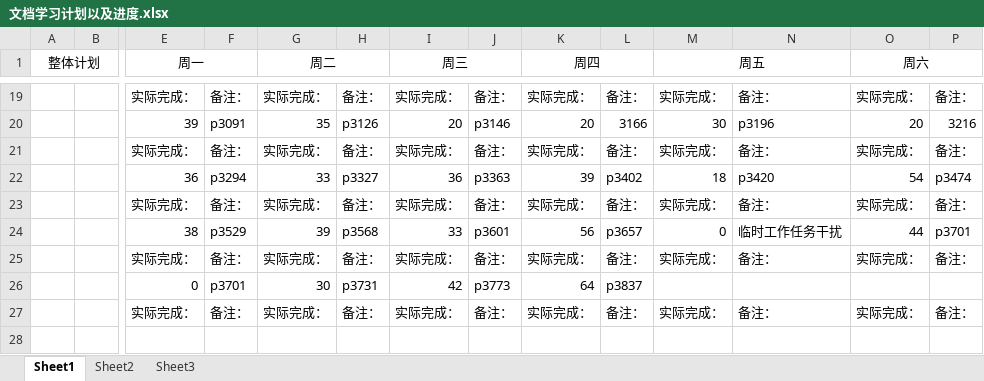
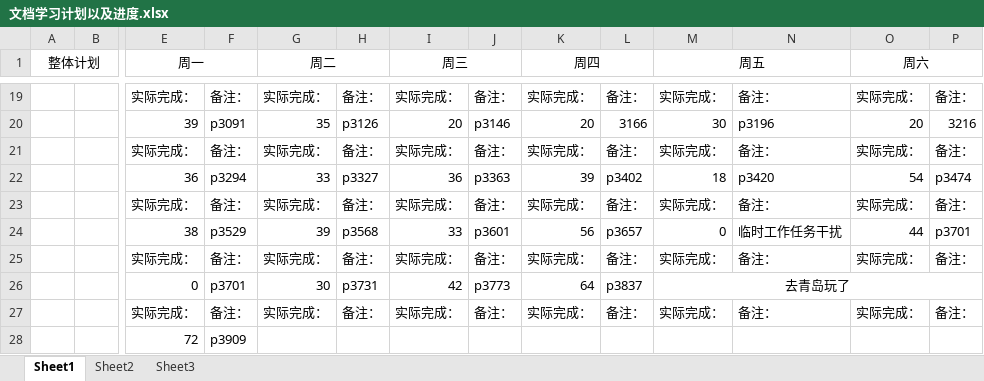
Before and after one commit to mou-wj/VulkanLearn, an Excel workbook: doc/文档学习计划以及进度.xlsx, sheet Sheet1, drawn as a sheet; only a part is shown, gaps mark what is left out; values as stored, in another font and other column widths than the file's, no borders; removed rows and columns are numbered as before the commit, all else as after; rows hold the shown columns only; the diff names each change by its address in the sheet, - before the commit and + after, or states it on an @@ line.

```diff
--- a/doc/文档学习计划以及进度.xlsx (sheet Sheet1)
+++ b/doc/文档学习计划以及进度.xlsx (sheet Sheet1)
+row 25:  |  | 实际完成： | 备注： | 实际完成： | 备注： | 实际完成： | 备注： | 实际完成： | 备注： | 实际完成： | 备注： | 实际完成： | 备注：
+row 26:  |  | 0 | p3701 | 30 | p3731 | 42 | p3773 | 64 | p3837 | 去青岛玩了
-row 26:  |  | 0 | p3701 | 30 | p3731 | 42 | p3773 | 64 | p3837
-row 27:  |  | 实际完成： | 备注： | 实际完成： | 备注： | 实际完成： | 备注： | 实际完成： | 备注： | 实际完成： | 备注： | 实际完成： | 备注：
+row 28:  |  | 72 | p3909
```
Also changed, not shown: 1 other file.
